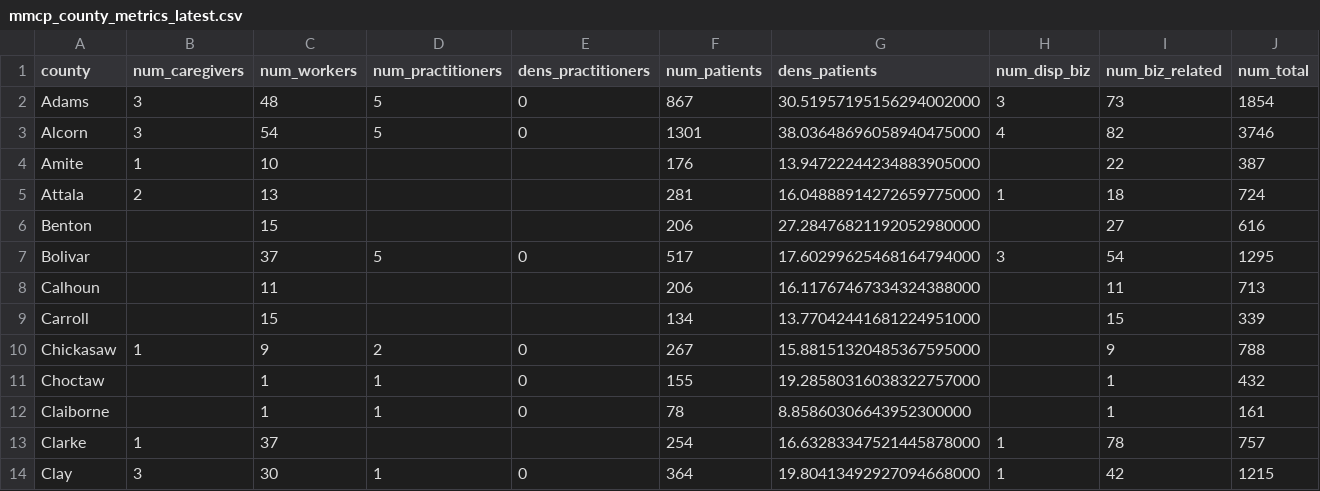
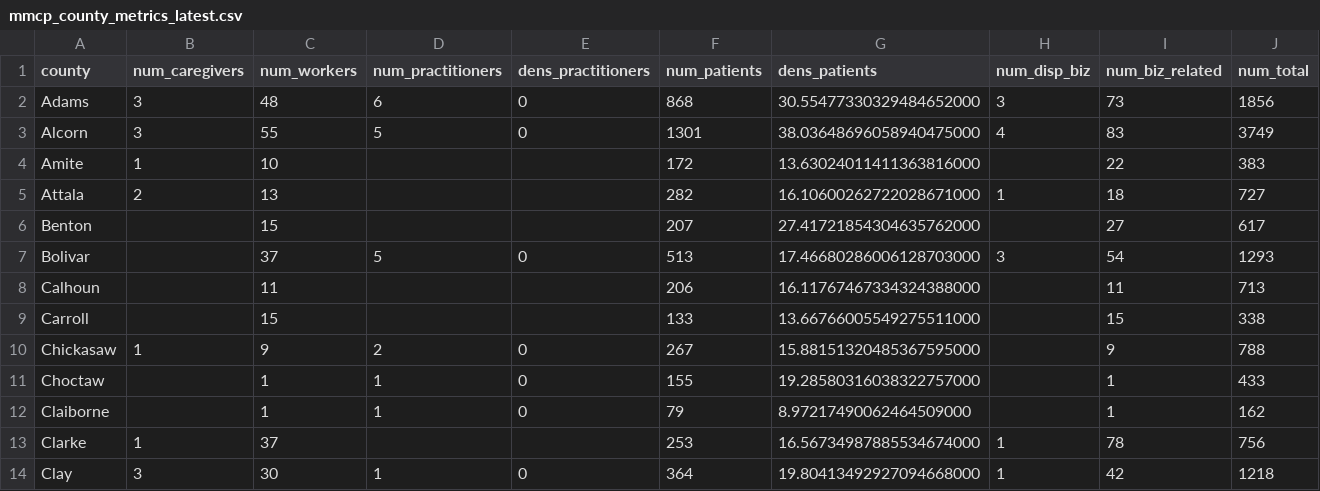
Before and after one commit to Booman008/3ma-legislative-map, a CSV file: CSV Imports/mmcp_county_metrics_latest.csv, drawn as a sheet; only a part is shown; the diff covers the shown part only.

```diff
--- a/CSV Imports/mmcp_county_metrics_latest.csv
+++ b/CSV Imports/mmcp_county_metrics_latest.csv
@@ -1,14 +1,14 @@
 "county","num_caregivers","num_workers","num_practitioners","dens_practitioners","num_patients","dens_patients","num_disp_biz","num_biz_related","num_total"
-"Adams","3","48","5","0","867","30.51957195156294002000","3","73","1854"
-"Alcorn","3","54","5","0","1301","38.03648696058940475000","4","82","3746"
-"Amite","1","10","","","176","13.94722244234883905000","","22","387"
-"Attala","2","13","","","281","16.04888914272659775000","1","18","724"
-"Benton","","15","","","206","27.28476821192052980000","","27","616"
-"Bolivar","","37","5","0","517","17.60299625468164794000","3","54","1295"
+"Adams","3","48","6","0","868","30.55477330329484652000","3","73","1856"
+"Alcorn","3","55","5","0","1301","38.03648696058940475000","4","83","3749"
+"Amite","1","10","","","172","13.63024011411363816000","","22","383"
+"Attala","2","13","","","282","16.10600262722028671000","1","18","727"
+"Benton","","15","","","207","27.41721854304635762000","","27","617"
+"Bolivar","","37","5","0","513","17.46680286006128703000","3","54","1293"
 "Calhoun","","11","","","206","16.11767467334324388000","","11","713"
-"Carroll","","15","","","134","13.77042441681224951000","","15","339"
+"Carroll","","15","","","133","13.66766005549275511000","","15","338"
 "Chickasaw","1","9","2","0","267","15.88151320485367595000","","9","788"
-"Choctaw","","1","1","0","155","19.28580316038322757000","","1","432"
-"Claiborne","","1","1","0","78","8.85860306643952300000","","1","161"
-"Clarke","1","37","","","254","16.63283347521445878000","1","78","757"
-"Clay","3","30","1","0","364","19.80413492927094668000","1","42","1215"
+"Choctaw","","1","1","0","155","19.28580316038322757000","","1","433"
+"Claiborne","","1","1","0","79","8.97217490062464509000","","1","162"
+"Clarke","1","37","","","253","16.56734987885534674000","1","78","756"
+"Clay","3","30","1","0","364","19.80413492927094668000","1","42","1218"
```
Also changed, not shown: 147 edited cells elsewhere in this file, 3 other files.
